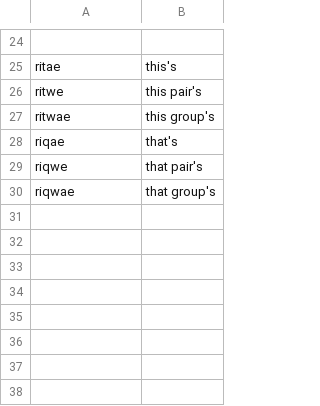
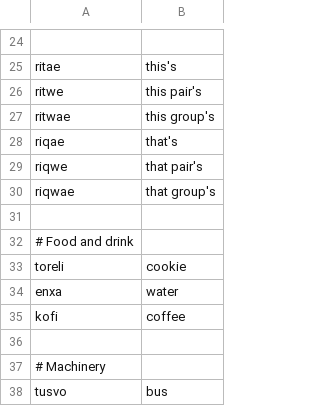
Before and after one commit to rngesus-wept/puflantu, a TSV file: root_nouns.tsv, drawn as a sheet; only a part is shown, gaps mark what is left out.

Commit message:
Add cookie, water, coffee, bus

```diff
--- a/root_nouns.tsv
+++ b/root_nouns.tsv
@@ -30 +30,9 @@ riqwe	that pair's
 riqwae	that group's
+
+# Food and drink
+toreli	cookie
+enxa	water
+kofi	coffee
+
+# Machinery
+tusvo	bus
```
